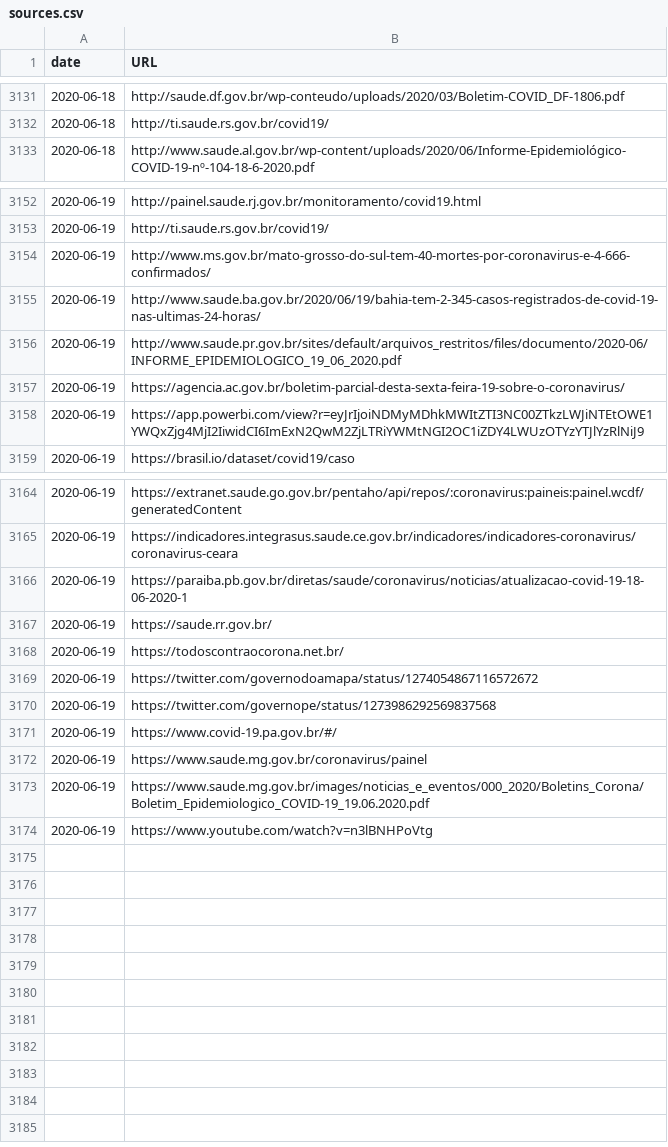
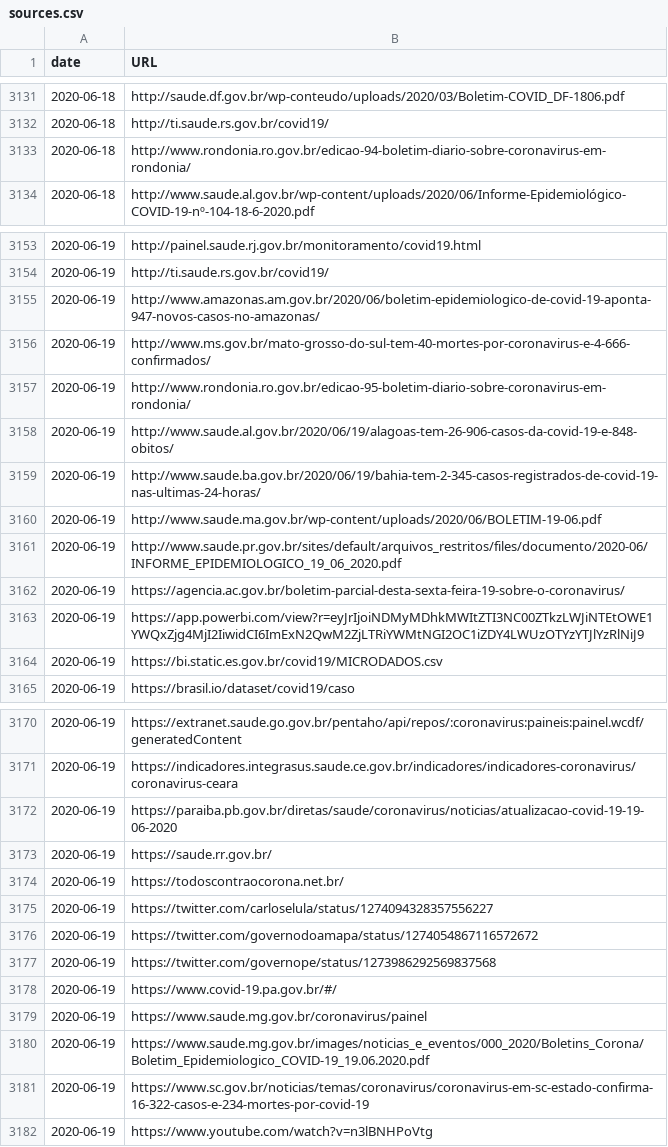
Before and after one commit to spdrio/covid19br, a CSV file: sources.csv, drawn as a sheet; only a part is shown, gaps mark what is left out.

```diff
--- a/sources.csv
+++ b/sources.csv
@@ -3132,2 +3132,3 @@ date,URL
 2020-06-18,http://ti.saude.rs.gov.br/covid19/
+2020-06-18,http://www.rondonia.ro.gov.br/edicao-94-boletim-diario-sobre-coronavirus-em-rondonia/
 2020-06-18,http://www.saude.al.gov.br/wp-content/uploads/2020/06/Informe-Epidemiológico-COVID-19-nº-104-18-6-2020.pdf
@@ -3153,4 +3154,8 @@ date,URL
 2020-06-19,http://ti.saude.rs.gov.br/covid19/
+2020-06-19,http://www.amazonas.am.gov.br/2020/06/boletim-epidemiologico-de-covid-19-aponta-947-novos-casos-no-amazonas/
 2020-06-19,http://www.ms.gov.br/mato-grosso-do-sul-tem-40-mortes-por-coronavirus-e-4-666-confirmados/
+2020-06-19,http://www.rondonia.ro.gov.br/edicao-95-boletim-diario-sobre-coronavirus-em-rondonia/
+2020-06-19,http://www.saude.al.gov.br/2020/06/19/alagoas-tem-26-906-casos-da-covid-19-e-848-obitos/
 2020-06-19,http://www.saude.ba.gov.br/2020/06/19/bahia-tem-2-345-casos-registrados-de-covid-19-nas-ultimas-24-horas/
+2020-06-19,http://www.saude.ma.gov.br/wp-content/uploads/2020/06/BOLETIM-19-06.pdf
 2020-06-19,http://www.saude.pr.gov.br/sites/default/arquivos_restritos/files/documento/2020-06/INFORME_EPIDEMIOLOGICO_19_06_2020.pdf
@@ -3158,2 +3163,3 @@ date,URL
 2020-06-19,https://app.powerbi.com/view?r=eyJrIjoiNDMyMDhkMWItZTI3NC00ZTkzLWJiNTEtOWE1YWQxZjg4MjI2IiwidCI6ImExN2QwM2ZjLTRiYWMtNGI2OC1iZDY4LWUzOTYzYTJlYzRlNiJ9
+2020-06-19,https://bi.static.es.gov.br/covid19/MICRODADOS.csv
 2020-06-19,https://brasil.io/dataset/covid19/caso
@@ -3165,5 +3171,6 @@ date,URL
 2020-06-19,https://indicadores.integrasus.saude.ce.gov.br/indicadores/indicadores-coronavirus/coronavirus-ceara
-2020-06-19,https://paraiba.pb.gov.br/diretas/saude/coronavirus/noticias/atualizacao-covid-19-18-06-2020-1
+2020-06-19,https://paraiba.pb.gov.br/diretas/saude/coronavirus/noticias/atualizacao-covid-19-19-06-2020
 2020-06-19,https://saude.rr.gov.br/
 2020-06-19,https://todoscontraocorona.net.br/
+2020-06-19,https://twitter.com/carloselula/status/1274094328357556227
 2020-06-19,https://twitter.com/governodoamapa/status/1274054867116572672
@@ -3173,2 +3180,3 @@ date,URL
 2020-06-19,https://www.saude.mg.gov.br/images/noticias_e_eventos/000_2020/Boletins_Corona/Boletim_Epidemiologico_COVID-19_19.06.2020.pdf
+2020-06-19,https://www.sc.gov.br/noticias/temas/coronavirus/coronavirus-em-sc-estado-confirma-16-322-casos-e-234-mortes-por-covid-19
 2020-06-19,https://www.youtube.com/watch?v=n3lBNHPoVtg
```
Also changed, not shown: cases-brazil-cities.csv, cases-brazil-states.csv, 2 other files.
